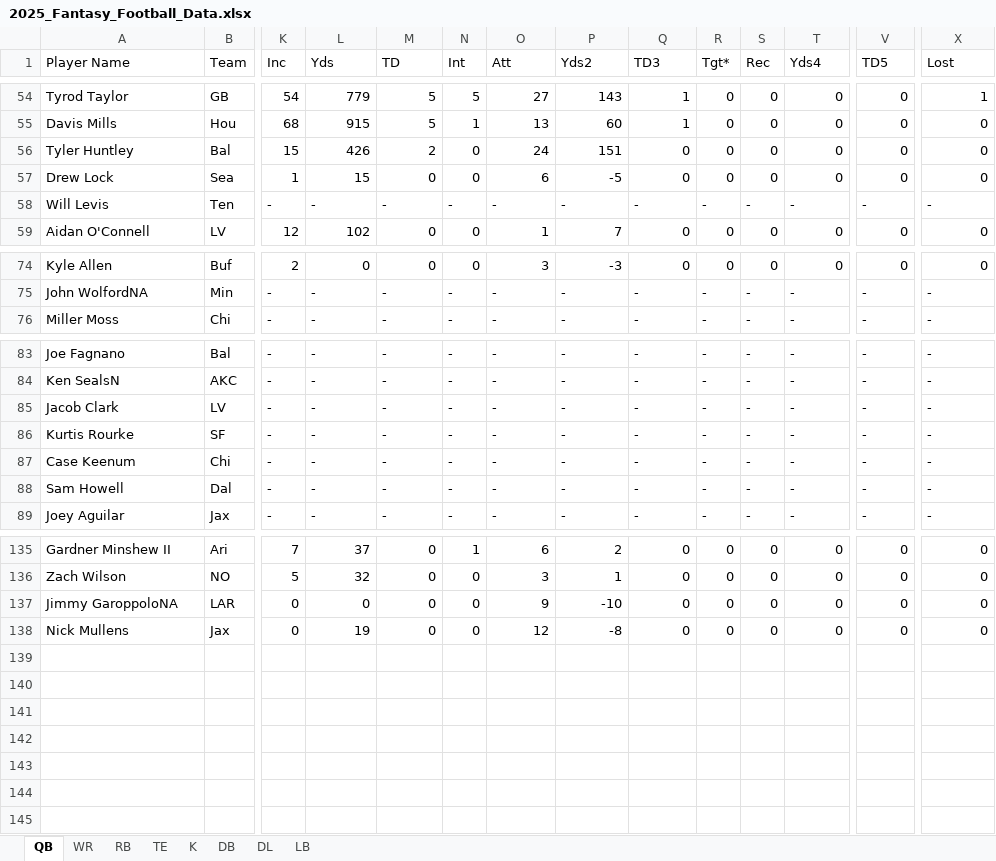
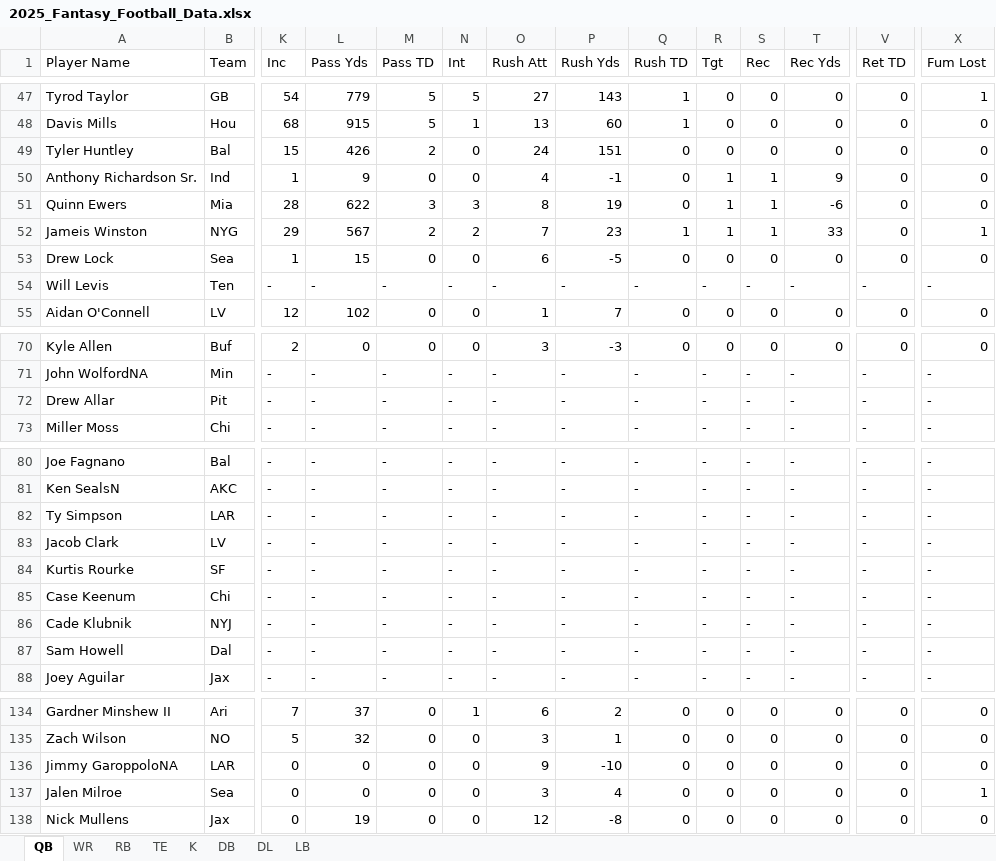
Before and after one commit to bbowski/runthisleague, an Excel workbook: 2025_Fantasy_Football_Data.xlsx, sheet QB, drawn as a sheet; only a part is shown, gaps mark what is left out; values as stored, in another font and other column widths than the file's, no borders; table styles not drawn; the diff covers the shown part only; the diff names each change by its address in the sheet, - before the commit and + after, or states it on an @@ line.

```diff
--- a/2025_Fantasy_Football_Data.xlsx (sheet QB)
+++ b/2025_Fantasy_Football_Data.xlsx (sheet QB)
-L1: Yds
+L1: Pass Yds
-M1: TD
+M1: Pass TD
-O1: Att
+O1: Rush Att
-P1: Yds2
+P1: Rush Yds
-Q1: TD3
+Q1: Rush TD
-R1: Tgt*
+R1: Tgt
-T1: Yds4
+T1: Rec Yds
-V1: TD5
+V1: Ret TD
-X1: Lost
+X1: Fum Lost
@@ row 44 moved to row 50: Anthony Richardson Sr. @@
@@ row 45 moved to row 51: Quinn Ewers @@
@@ row 46 moved to row 52: Jameis Winston @@
@@ row 47 moved to row 72: Drew Allar @@
@@ row 41 moved to row 82: Ty Simpson @@
@@ row 48 moved to row 86: Cade Klubnik @@
@@ row 49 moved to row 137: Jalen Milroe @@
```
Also changed, not shown: 15 moved rows elsewhere in this sheet, sheet WR, sheet RB, sheet TE, sheet K, sheet LB, sheet DL, 1 more sheet.
